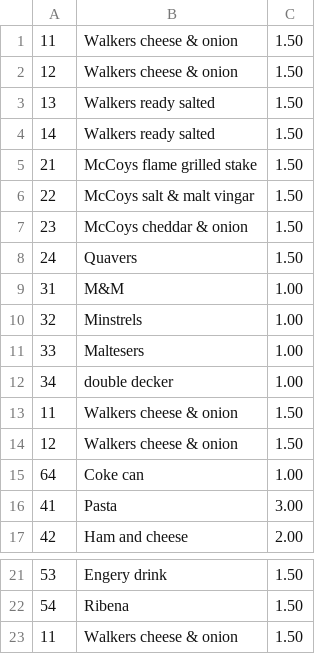
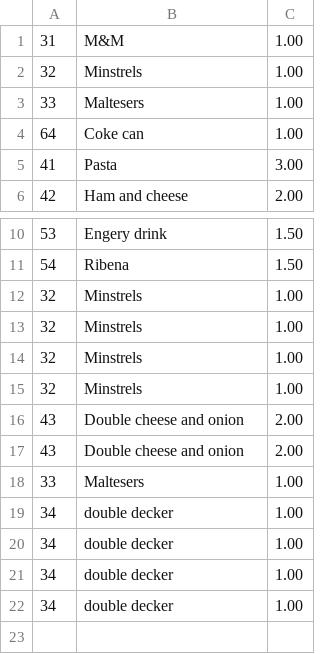
Before and after one commit to disenCoughlan/CollegeWork, a CSV file: Product.csv, drawn as a sheet; only a part is shown, gaps mark what is left out.

```diff
--- a/Product.csv
+++ b/Product.csv
@@ -1,9 +1 @@
-11,Walkers cheese & onion,1.50
-12,Walkers cheese & onion,1.50
-13,Walkers ready salted,1.50
-14,Walkers ready salted,1.50
-21,McCoys flame grilled stake,1.50
-22,McCoys salt & malt vingar,1.50
-23,McCoys cheddar & onion,1.50
-24,Quavers,1.50
 31,M&M,1.00
@@ -11,5 +3,2 @@
 33,Maltesers,1.00
-34,double decker,1.00
-11,Walkers cheese & onion,1.50
-12,Walkers cheese & onion,1.50
 64,Coke can,1.00
@@ -22,2 +11,12 @@
 54,Ribena,1.50
-11,Walkers cheese & onion,1.50
+32,Minstrels,1.00
+32,Minstrels,1.00
+32,Minstrels,1.00
+32,Minstrels,1.00
+43,Double cheese and onion,2.00
+43,Double cheese and onion,2.00
+33,Maltesers,1.00
+34,double decker,1.00
+34,double decker,1.00
+34,double decker,1.00
+34,double decker,1.00
```
Also changed, not shown: 4 other files.
